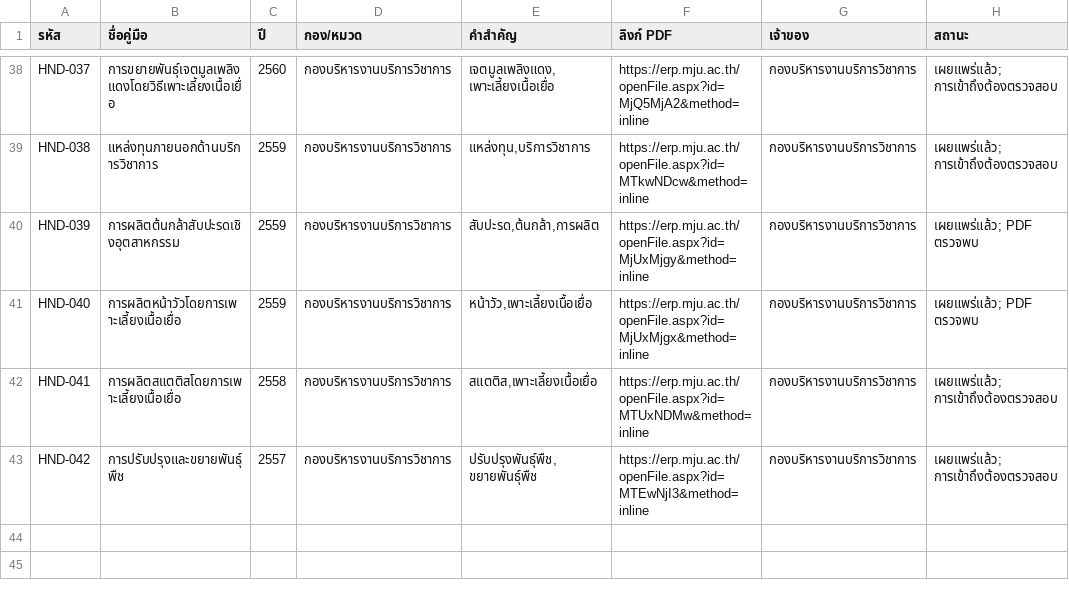
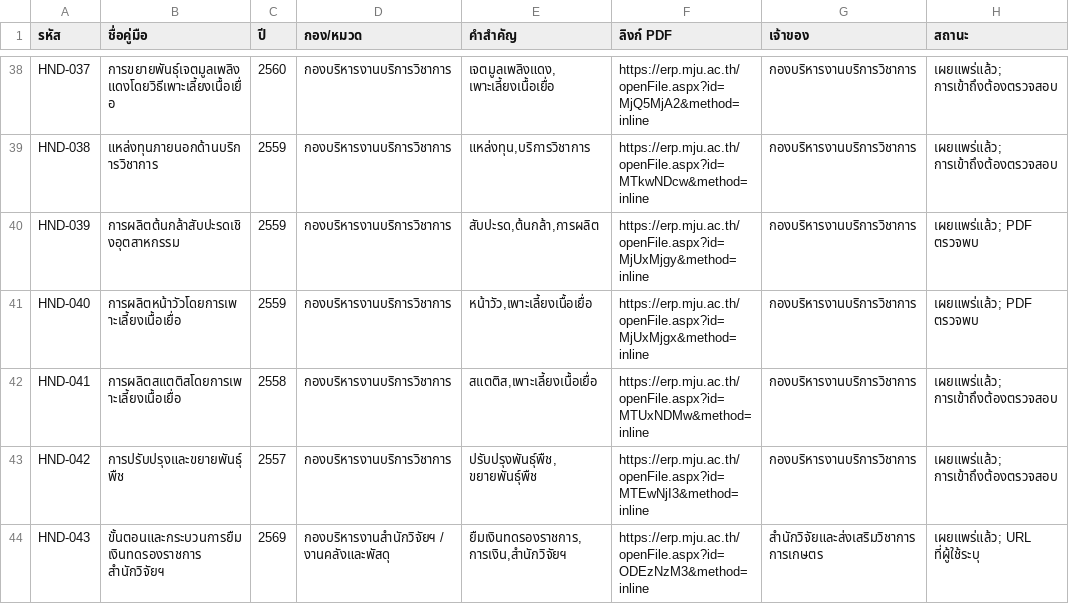
Before and after one commit to numtip/handbook, a CSV file: handbook-catalog-initial.csv, drawn as a sheet; only a part is shown, gaps mark what is left out.

```diff
--- a/handbook-catalog-initial.csv
+++ b/handbook-catalog-initial.csv
@@ -43 +43,2 @@ HND-041,การผลิตสแตติสโดยการเพาะเ
 HND-042,การปรับปรุงและขยายพันธุ์พืช,2557,กองบริหารงานบริการวิชาการ,"ปรับปรุงพันธุ์พืช,ขยายพันธุ์พืช",https://erp.mju.ac.th/openFile.aspx?id=MTEwNjI3&method=inline,กองบริหารงานบริการวิชาการ,เผยแพร่แล้ว; การเข้าถึงต้องตรวจสอบ
+HND-043,ขั้นตอนและกระบวนการยืมเงินทดรองราชการ สำนักวิจัยฯ,2569,กองบริหารงานสำนักวิจัยฯ / งานคลังและพัสดุ,"ยืมเงินทดรองราชการ,การเงิน,สำนักวิจัยฯ",https://erp.mju.ac.th/openFile.aspx?id=ODEzNzM3&method=inline,สำนักวิจัยและส่งเสริมวิชาการการเกษตร,เผยแพร่แล้ว; URL ที่ผู้ใช้ระบุ
```
Also changed, not shown: site/public/data/manuals.csv, 5 other files.
